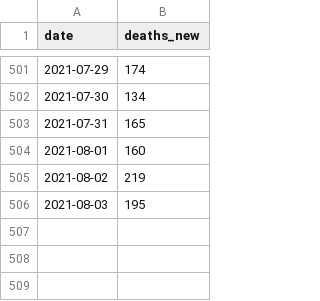
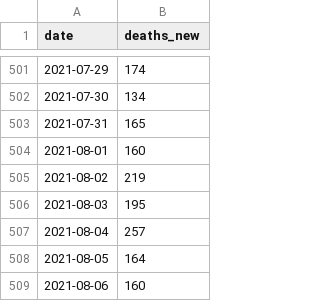
Before and after one commit to MoH-Malaysia/covid19-public, a CSV file: epidemic/deaths_malaysia.csv, drawn as a sheet; only a part is shown, gaps mark what is left out.

Commit message:
Update: 2021-08-06

```diff
--- a/epidemic/deaths_malaysia.csv
+++ b/epidemic/deaths_malaysia.csv
@@ -506 +506,4 @@ date,deaths_new
 2021-08-03,195
+2021-08-04,257
+2021-08-05,164
+2021-08-06,160
```
